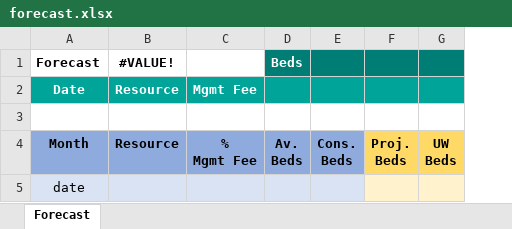
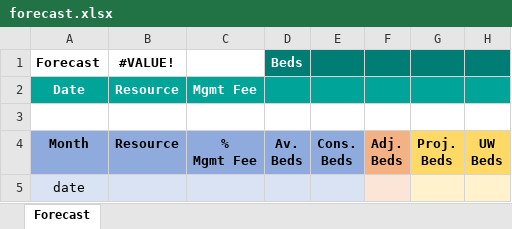
Before and after one commit to alejandro-andre/cotown-back, an Excel workbook: app/templates/report/forecast.xlsx, sheet Forecast, drawn as a sheet; only a part is shown; values as stored, in another font and other column widths than the file's, no borders; conditional formats not drawn; ↵ is a line break in a cell; the diff names each change by its address in the sheet, - before the commit and + after, or states it on an @@ line.

Commit message:
Forecast with adjusted beds v0.1

```diff
--- a/app/templates/report/forecast.xlsx (sheet Forecast)
+++ b/app/templates/report/forecast.xlsx (sheet Forecast)
+column F, row 4: Adj. ↵ Beds
```
Also changed, not shown: formulas that keep their value, 2 other files.
